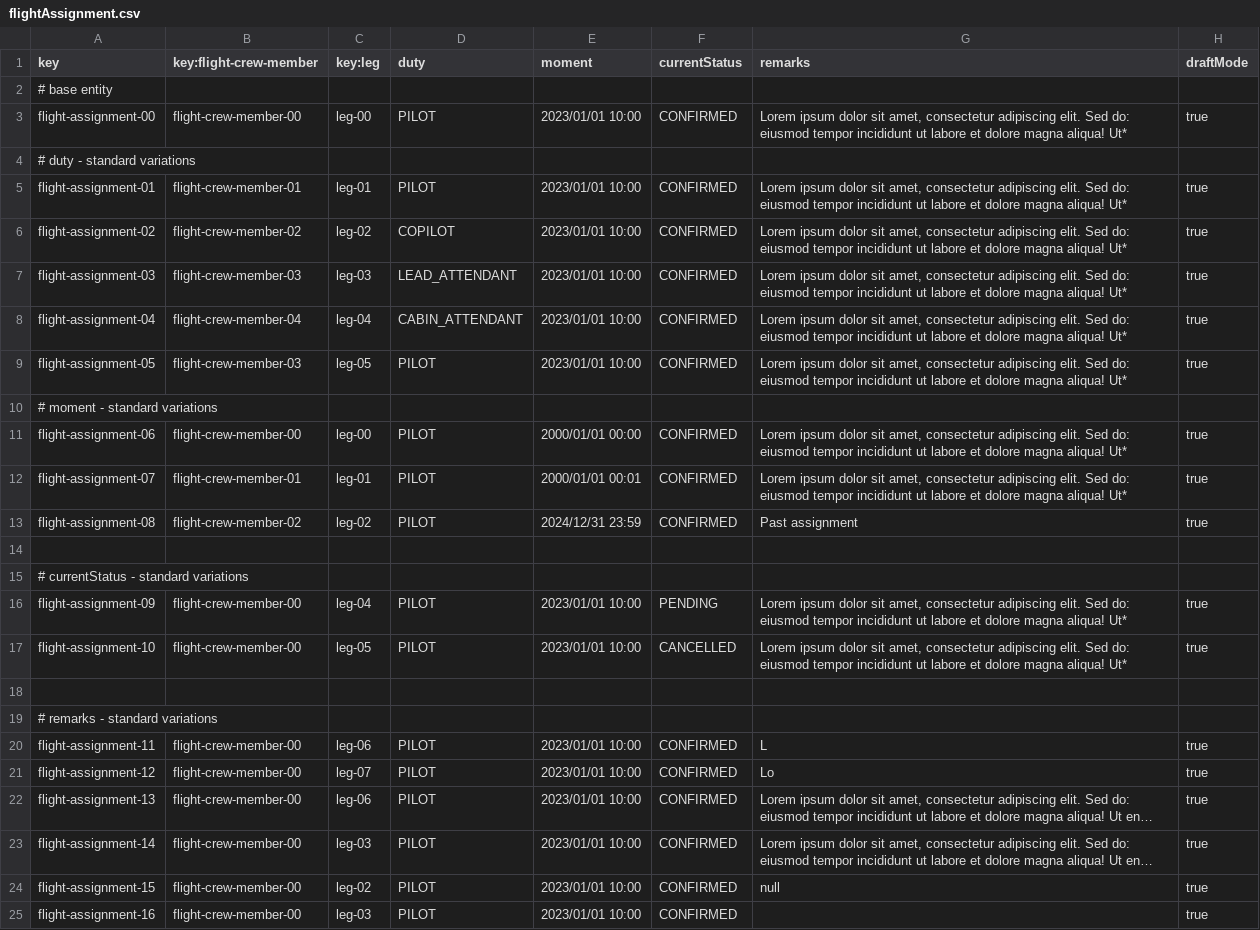
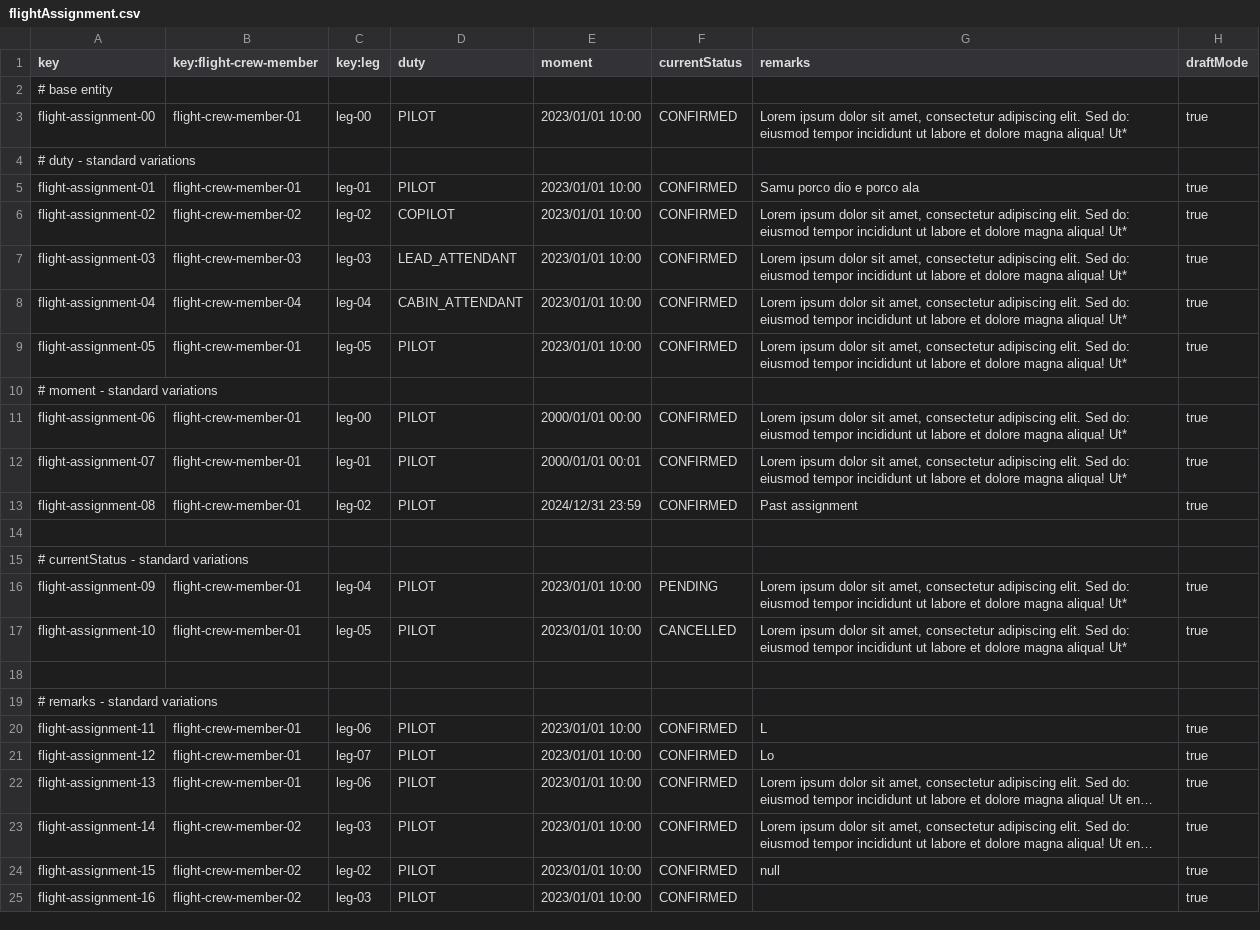
Before and after one commit to DP2-C1-049/D04, a CSV file: src/main/resources/WEB-INF/data/sample/flightAssignment.csv, drawn as a sheet; long unchanged cells end in …; the diff names each change by its address in the sheet, - before the commit and + after, or states it on an @@ line.

```diff
--- a/src/main/resources/WEB-INF/data/sample/flightAssignment.csv
+++ b/src/main/resources/WEB-INF/data/sample/flightAssignment.csv
-B3 (key:flight-crew-member): flight-crew-member-00
+B3 (key:flight-crew-member): flight-crew-member-01
-G5 (remarks): Lorem ipsum dolor sit amet, consectetur adipiscing elit. Sed do: eiusmod tempor incididunt ut labore et dolore magna aliqua! Ut*
+G5 (remarks): Samu porco dio e porco ala
-B9 (key:flight-crew-member): flight-crew-member-03
+B9 (key:flight-crew-member): flight-crew-member-01
-B11 (key:flight-crew-member): flight-crew-member-00
+B11 (key:flight-crew-member): flight-crew-member-01
-B13 (key:flight-crew-member): flight-crew-member-02
+B13 (key:flight-crew-member): flight-crew-member-01
-B16:B17 (key:flight-crew-member): flight-crew-member-00
+B16:B17 (key:flight-crew-member): flight-crew-member-01
-B20:B22 (key:flight-crew-member): flight-crew-member-00
+B20:B22 (key:flight-crew-member): flight-crew-member-01
-B23:B25 (key:flight-crew-member): flight-crew-member-00
+B23:B25 (key:flight-crew-member): flight-crew-member-02
```
Also changed, not shown: src/main/resources/WEB-INF/data/sample/flightCrewMember.csv, 4 other files.
